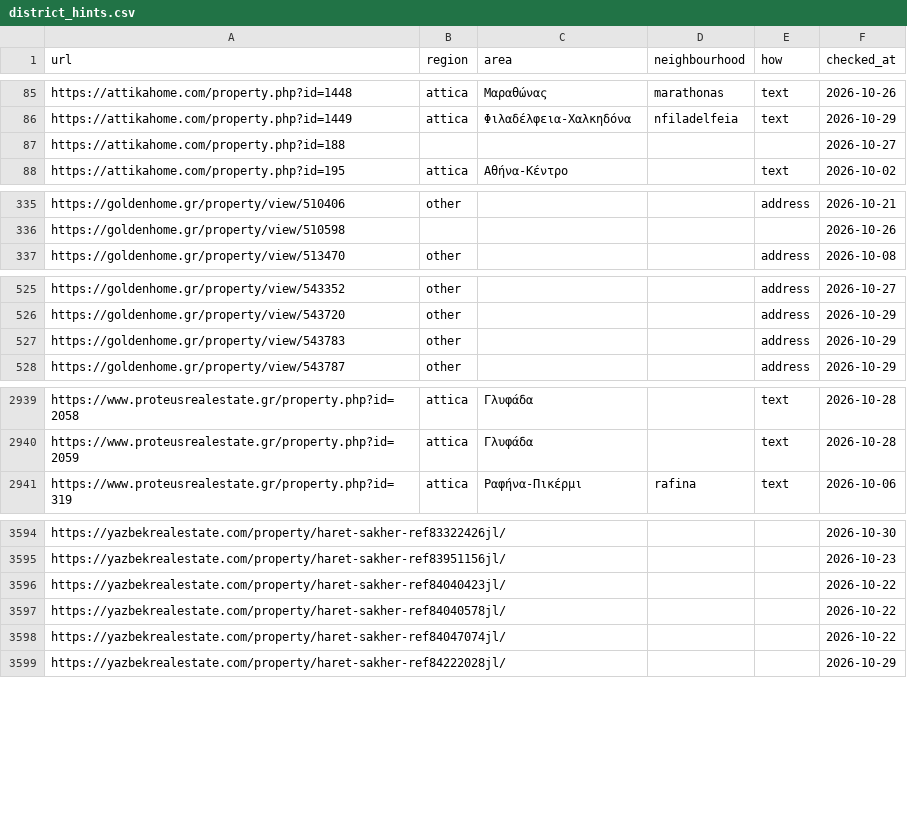
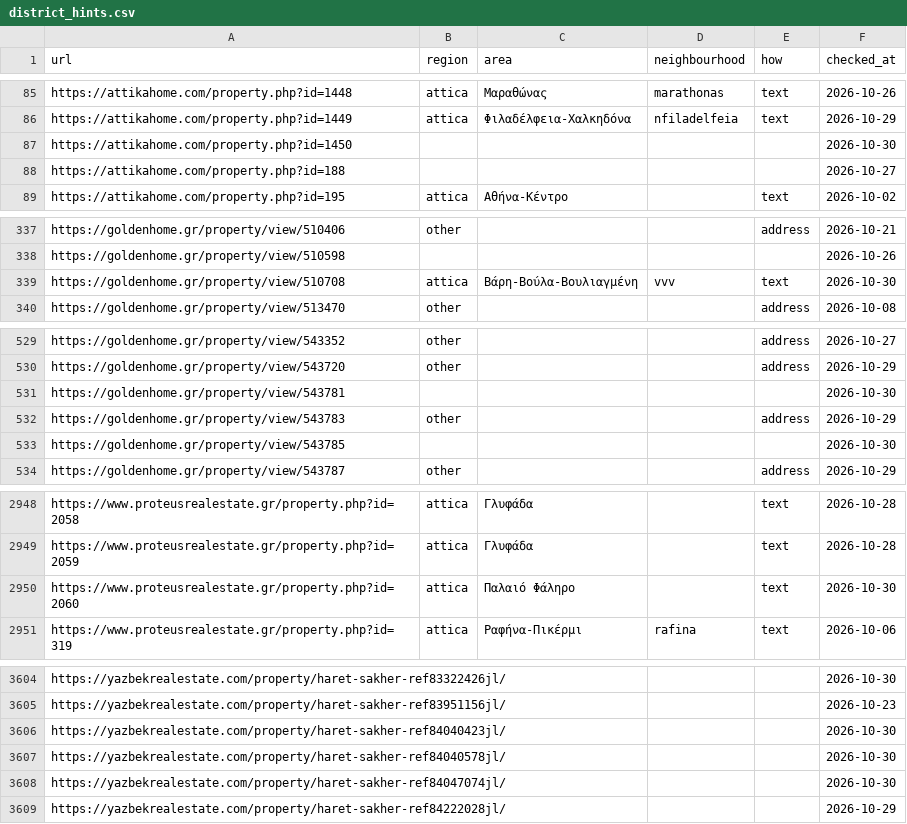
Before and after one commit to jenyshir-eng/Greece-real-estate, a CSV file: cities/athens/data/listings/district_hints.csv, drawn as a sheet; only a part is shown, gaps mark what is left out; the diff covers the shown part only.

```diff
--- a/cities/athens/data/listings/district_hints.csv
+++ b/cities/athens/data/listings/district_hints.csv
@@ -86,2 +86,3 @@ https://attikahome.com/property.php?id=1448,attica,Μαραθώνας,marathonas
 https://attikahome.com/property.php?id=1449,attica,Φιλαδέλφεια-Χαλκηδόνα,nfiladelfeia,text,2026-10-29
+https://attikahome.com/property.php?id=1450,,,,,2026-10-30
 https://attikahome.com/property.php?id=188,,,,,2026-10-27
@@ -336,2 +338,3 @@ https://goldenhome.gr/property/view/510406,other,,,address,2026-10-21
 https://goldenhome.gr/property/view/510598,,,,,2026-10-26
+https://goldenhome.gr/property/view/510708,attica,Βάρη-Βούλα-Βουλιαγμένη,vvv,text,2026-10-30
 https://goldenhome.gr/property/view/513470,other,,,address,2026-10-08
@@ -526,3 +530,5 @@ https://goldenhome.gr/property/view/543352,other,,,address,2026-10-27
 https://goldenhome.gr/property/view/543720,other,,,address,2026-10-29
+https://goldenhome.gr/property/view/543781,,,,,2026-10-30
 https://goldenhome.gr/property/view/543783,other,,,address,2026-10-29
+https://goldenhome.gr/property/view/543785,,,,,2026-10-30
 https://goldenhome.gr/property/view/543787,other,,,address,2026-10-29
@@ -2940,2 +2949,3 @@ https://www.proteusrealestate.gr/property.php?id=2058,attica,Γλυφάδα,,tex
 https://www.proteusrealestate.gr/property.php?id=2059,attica,Γλυφάδα,,text,2026-10-28
+https://www.proteusrealestate.gr/property.php?id=2060,attica,Παλαιό Φάληρο,,text,2026-10-30
 https://www.proteusrealestate.gr/property.php?id=319,attica,Ραφήνα-Πικέρμι,rafina,text,2026-10-06
@@ -3595,5 +3605,5 @@ https://yazbekrealestate.com/property/haret-sakher-ref83322426jl/,,,,,2026-10-30
 https://yazbekrealestate.com/property/haret-sakher-ref83951156jl/,,,,,2026-10-23
-https://yazbekrealestate.com/property/haret-sakher-ref84040423jl/,,,,,2026-10-22
-https://yazbekrealestate.com/property/haret-sakher-ref84040578jl/,,,,,2026-10-22
-https://yazbekrealestate.com/property/haret-sakher-ref84047074jl/,,,,,2026-10-22
+https://yazbekrealestate.com/property/haret-sakher-ref84040423jl/,,,,,2026-10-30
+https://yazbekrealestate.com/property/haret-sakher-ref84040578jl/,,,,,2026-10-30
+https://yazbekrealestate.com/property/haret-sakher-ref84047074jl/,,,,,2026-10-30
 https://yazbekrealestate.com/property/haret-sakher-ref84222028jl/,,,,,2026-10-29
```
Also changed, not shown: 5 added rows and 36 edited cells elsewhere in this file, cities/athens/data/listings/collect_report.csv, cities/athens/data/listings/listings_telegram.csv, 14 other files.
